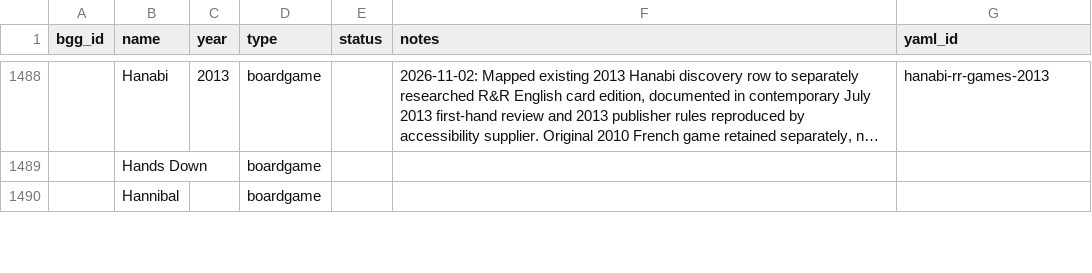
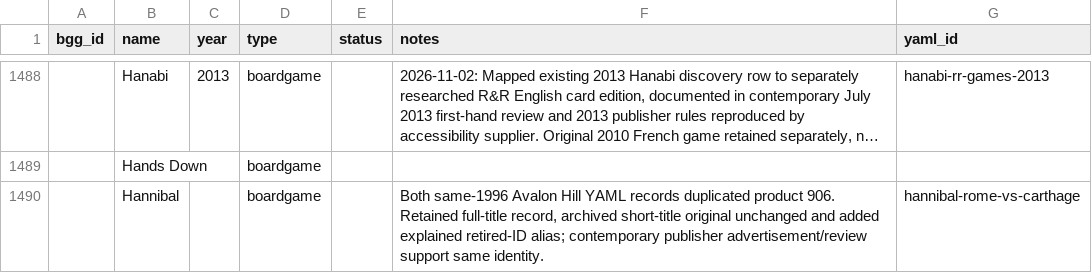
Before and after one commit to Lehi-Innovation/boardgame-database, a CSV file: master_list.csv, drawn as a sheet; only a part is shown, gaps mark what is left out; long unchanged cells end in …; the diff covers the shown part only.

```diff
--- a/master_list.csv
+++ b/master_list.csv
@@ -1489,2 +1489,2 @@ bgg_id,name,year,type,status,notes,yaml_id
 ,Hands Down,,boardgame,,,
-,Hannibal,,boardgame,,,
+,Hannibal,,boardgame,,"Both same-1996 Avalon Hill YAML records duplicated product 906. Retained full-title record, archived short-title original unchanged and added explained retired-ID alias; contemporary publisher advertisement/review support same identity.",hannibal-rome-vs-carthage
```
Also changed, not shown: 1 added row and 8 edited cells elsewhere in this file, 17 other files.
